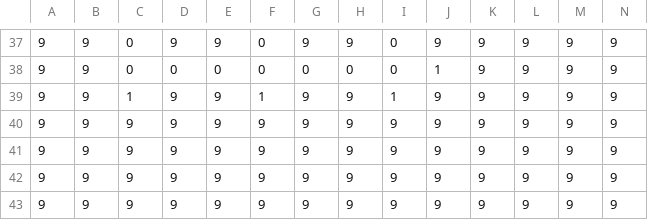
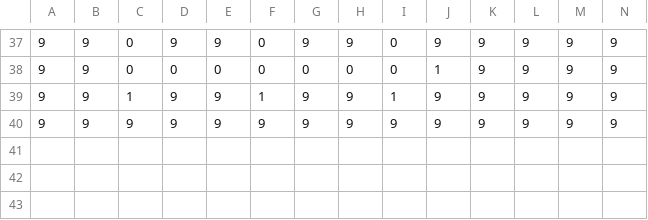
Before and after one commit to alexberndt/sadg-controller, a CSV file: data/roadmaps/islands/roadmap.csv, drawn as a sheet; only a part is shown, gaps mark what is left out; rows hold the shown columns only; the diff names each change by its address in the sheet, - before the commit and + after, or states it on an @@ line.

```diff
--- a/data/roadmaps/islands/roadmap.csv
+++ b/data/roadmaps/islands/roadmap.csv
-row 41: 9 | 9 | 9 | 9 | 9 | 9 | 9 | 9 | 9 | 9 | 9 | 9 | 9 | 9
-row 42: 9 | 9 | 9 | 9 | 9 | 9 | 9 | 9 | 9 | 9 | 9 | 9 | 9 | 9
-row 43: 9 | 9 | 9 | 9 | 9 | 9 | 9 | 9 | 9 | 9 | 9 | 9 | 9 | 9
```
Also changed, not shown: 5 other files.
